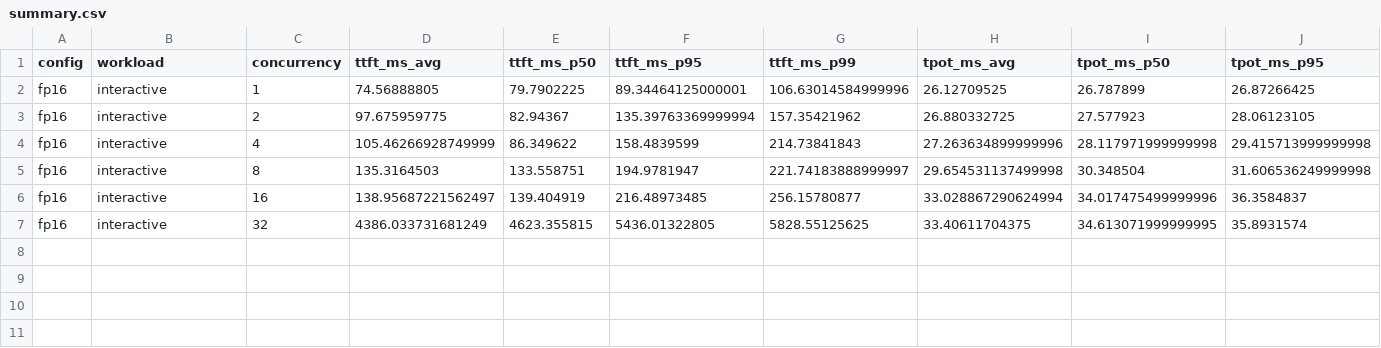
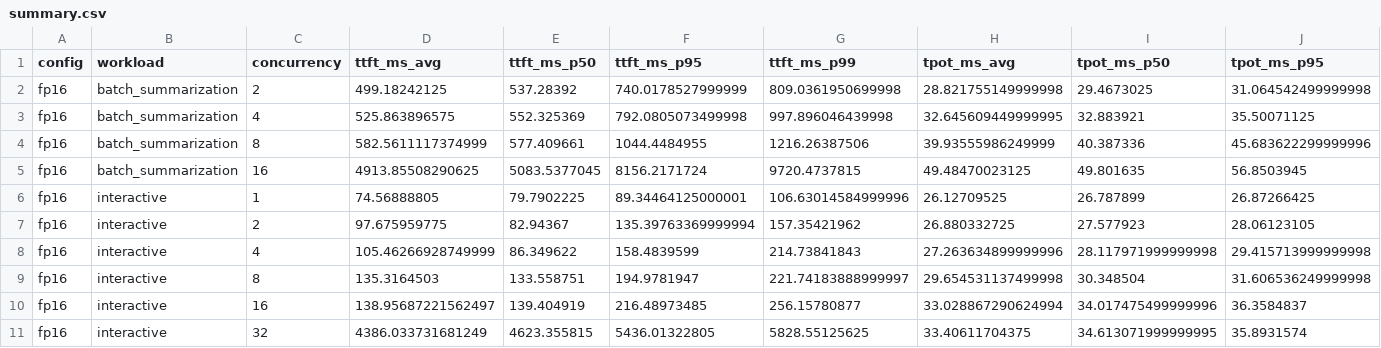
Before and after one commit to bingbongBB/llm-serving-config-advisor, a CSV file: results/summary.csv, drawn as a sheet; only a part is shown; rows hold the shown columns only; the diff names each change by its address in the sheet, - before the commit and + after, or states it on an @@ line.

Commit message:
Week 1: FP16 batch_summarization sweep (knee at c=8-16, KV-bound)

```diff
--- a/results/summary.csv
+++ b/results/summary.csv
+row 2: fp16 | batch_summarization | 2 | 499.18242125 | 537.28392 | 740.0178527999999 | 809.0361950699998 | 28.821755149999998 | 29.4673025 | 31.064542499999998
+row 3: fp16 | batch_summarization | 4 | 525.863896575 | 552.325369 | 792.0805073499998 | 997.896046439998 | 32.645609449999995 | 32.883921 | 35.50071125
+row 4: fp16 | batch_summarization | 8 | 582.5611117374999 | 577.409661 | 1044.4484955 | 1216.26387506 | 39.93555986249999 | 40.387336 | 45.683622299999996
+row 5: fp16 | batch_summarization | 16 | 4913.85508290625 | 5083.5377045 | 8156.2171724 | 9720.4737815 | 49.48470023125 | 49.801635 | 56.8503945
```
